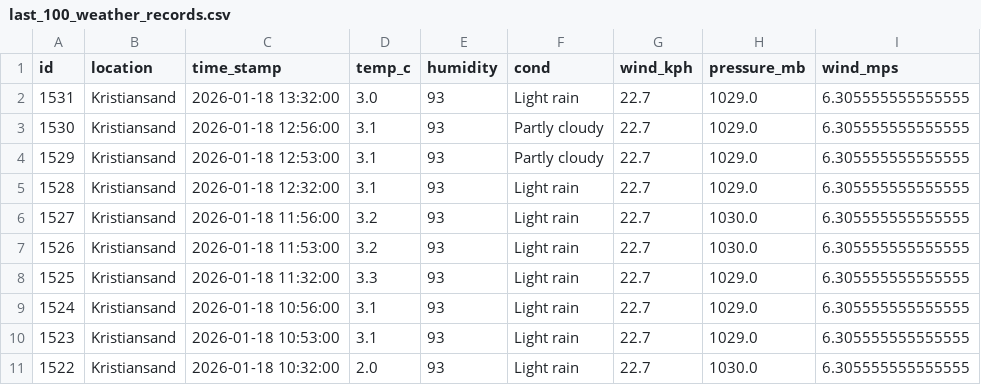
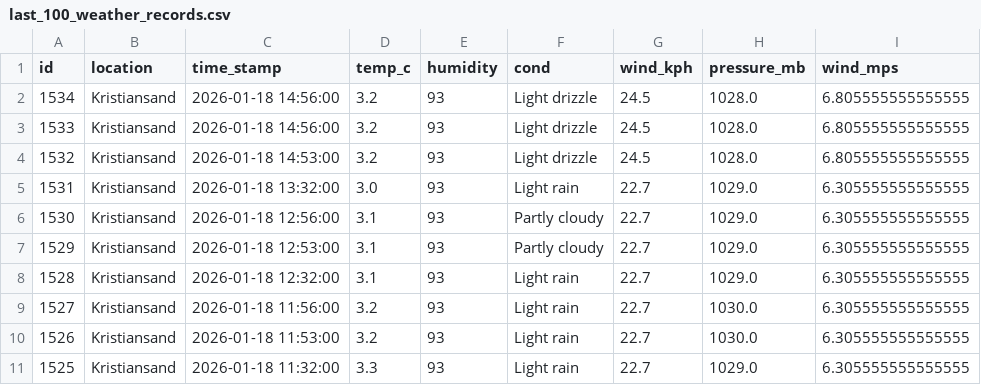
Before and after one commit to Frank-Ellingsen/krs_weather_report, a CSV file: docs/last_100_weather_records.csv, drawn as a sheet; only a part is shown; the shorter side is filled out with more unchanged rows.

```diff
--- a/docs/last_100_weather_records.csv
+++ b/docs/last_100_weather_records.csv
@@ -1,2 +1,5 @@
 id,location,time_stamp,temp_c,humidity,cond,wind_kph,pressure_mb,wind_mps
+1534,Kristiansand,2026-01-18 14:56:00,3.2,93,Light drizzle,24.5,1028.0,6.805555555555555
+1533,Kristiansand,2026-01-18 14:56:00,3.2,93,Light drizzle,24.5,1028.0,6.805555555555555
+1532,Kristiansand,2026-01-18 14:53:00,3.2,93,Light drizzle,24.5,1028.0,6.805555555555555
 1531,Kristiansand,2026-01-18 13:32:00,3.0,93,Light rain,22.7,1029.0,6.305555555555555
```
Also changed, not shown: 3 other files.
